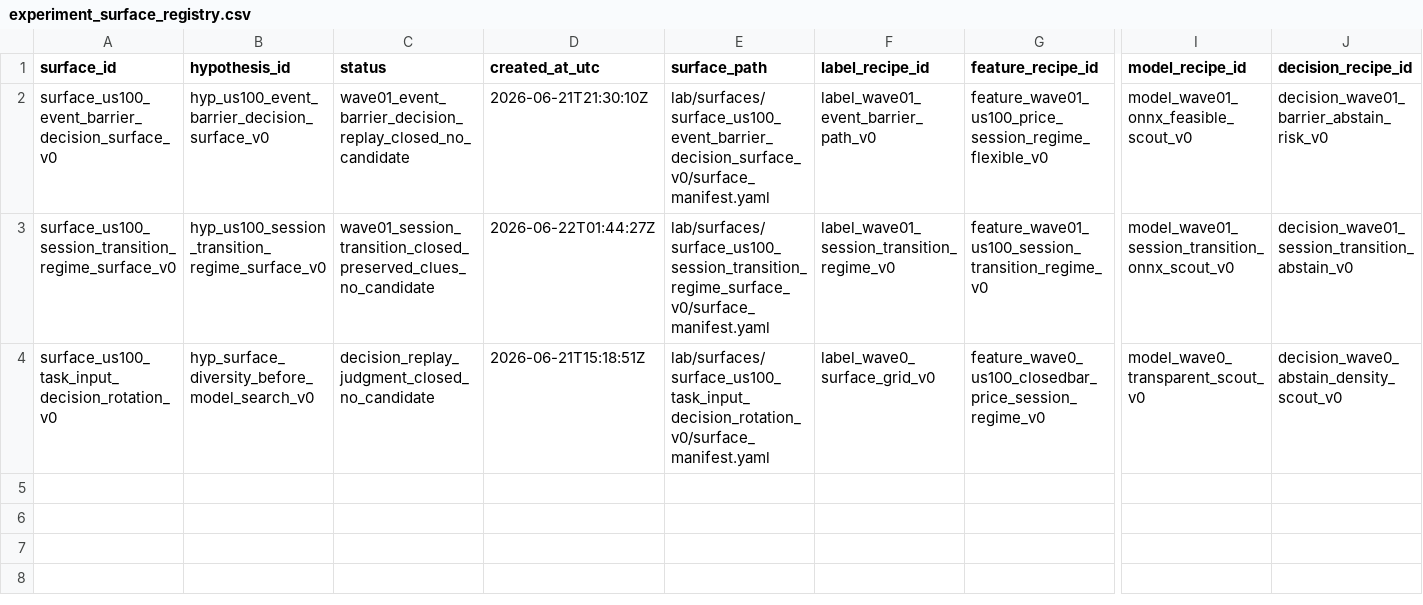
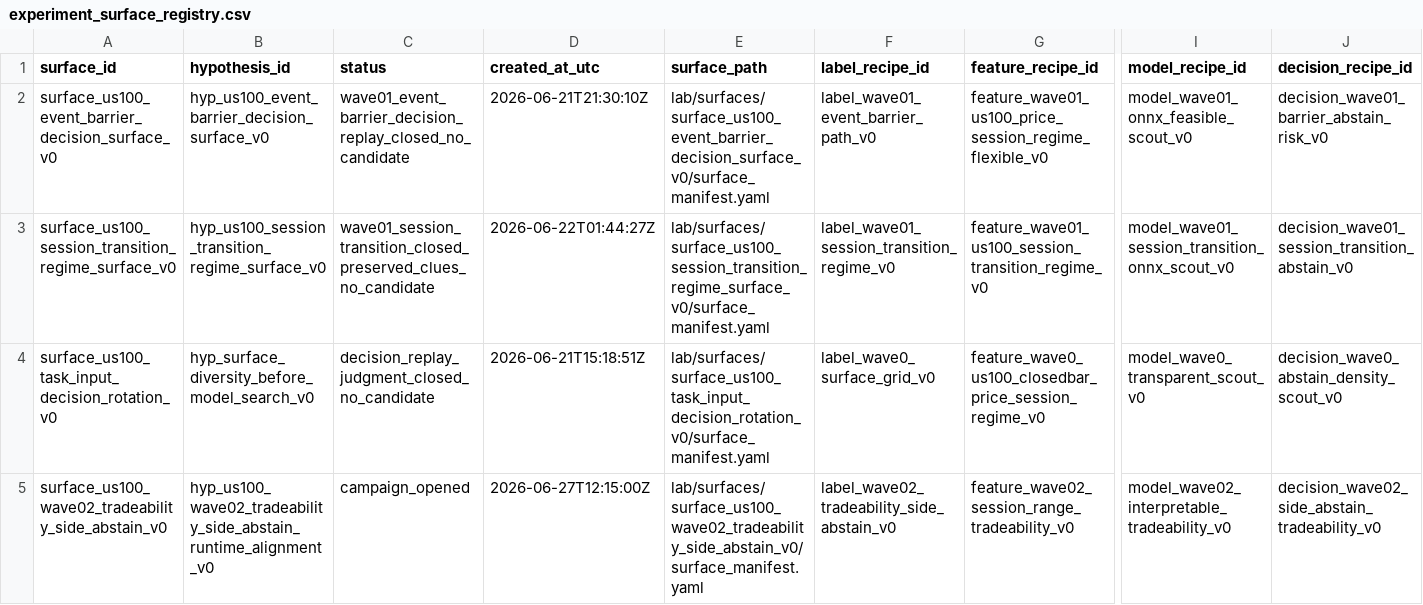
Before and after one commit to Minki-Trader/Project_SpaceSonar_X, a CSV file: docs/registers/experiment_surface_registry.csv, drawn as a sheet; only a part is shown, gaps mark what is left out; rows hold the shown columns only; the diff names each change by its address in the sheet, - before the commit and + after, or states it on an @@ line.

```diff
--- a/docs/registers/experiment_surface_registry.csv
+++ b/docs/registers/experiment_surface_registry.csv
+row 5: surface_us100_wave02_tradeability_side_abstain_v0 | hyp_us100_wave02_tradeability_side_abstain_runtime_alignment_v0 | campaign_opened | 2026-06-27T12:15:00Z | lab/surfaces/surface_us100_wave02_tradeability_side_abstain_v0/surface_manifest.yaml | label_wave02_tradeability_side_abstain_v0 | feature_wave02_session_range_tradeability_v0 | model_wave02_interpretable_tradeability_v0 | decision_wave02_side_abstain_tradeability_v0
```
Also changed, not shown: docs/registers/campaign_registry.csv, docs/registers/hypothesis_registry.csv, 30 other files.
